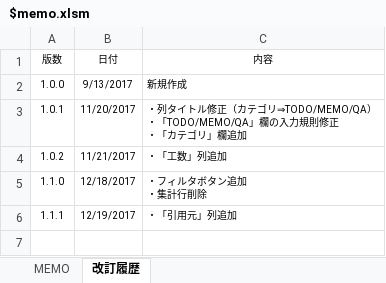
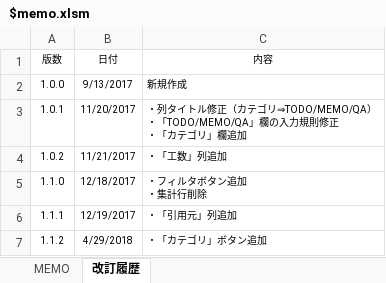
Before and after one commit to draemonash2/other, an Excel workbook: $memo.xlsm, sheet 改訂履歴, drawn as a sheet; values as stored, in another font and other column widths than the file's, no borders; table styles not drawn; the diff names each change by its address in the sheet, - before the commit and + after, or states it on an @@ line.

Commit message:
mod

```diff
--- a/$memo.xlsm (sheet 改訂履歴)
+++ b/$memo.xlsm (sheet 改訂履歴)
+row 7: 1.1.2 | 4/29/2018 | ・「カテゴリ」ボタン追加
```
Also changed, not shown: charts or pictures.
